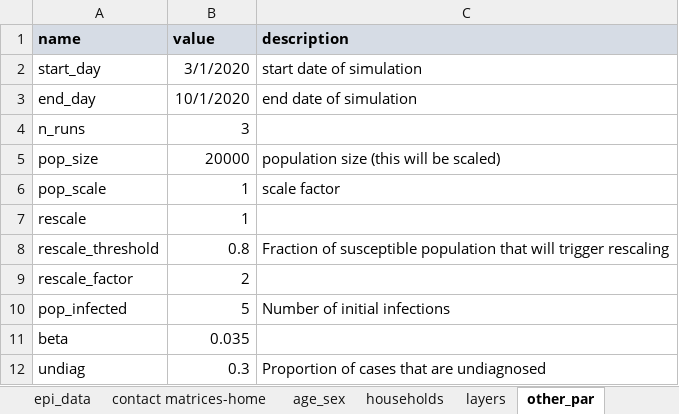
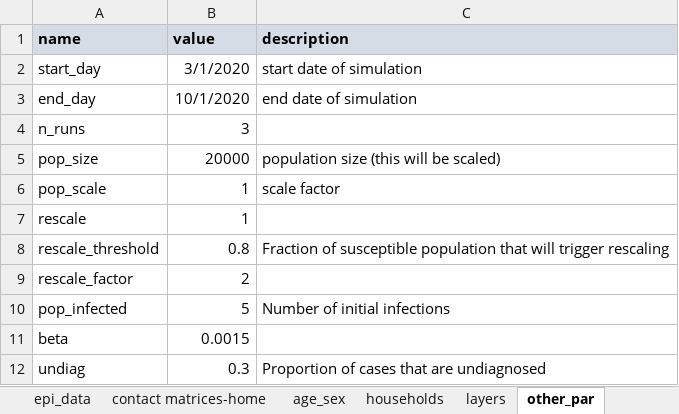
Before and after one commit to brain-modelling-group/covasim-qld-model, an Excel workbook: data/vic-data.xlsx, sheet other_par, drawn as a sheet; values as stored, in another font and other column widths than the file's, no borders; the diff names each change by its address in the sheet, - before the commit and + after, or states it on an @@ line.

```diff
--- a/data/vic-data.xlsx (sheet other_par)
+++ b/data/vic-data.xlsx (sheet other_par)
-B11 (value): 0.035
+B11 (value): 0.0015
```
Also changed, not shown: sheet layers, 3 other files.
